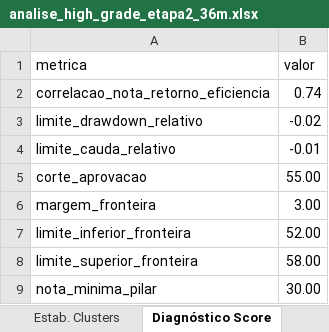
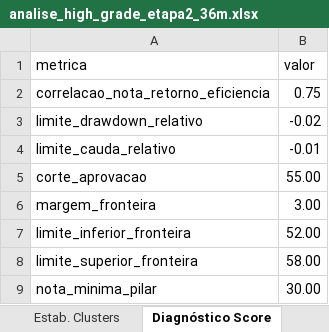
Before and after one commit to LFernando-Jr/desempenho-ativos, an Excel workbook: projects/criterios-selecao-fundos-cp/output/reports/analise_high_grade_etapa2_36m.xlsx, sheet Diagnóstico Score, drawn as a sheet; values as stored, in another font and other column widths than the file's, no borders; table styles not drawn; the diff names each change by its address in the sheet, - before the commit and + after, or states it on an @@ line.

```diff
--- a/projects/criterios-selecao-fundos-cp/output/reports/analise_high_grade_etapa2_36m.xlsx (sheet Diagnóstico Score)
+++ b/projects/criterios-selecao-fundos-cp/output/reports/analise_high_grade_etapa2_36m.xlsx (sheet Diagnóstico Score)
-B2 (valor): 0.74
+B2 (valor): 0.75
```
Also changed, not shown: sheet Histórico Mensal, sheet Matriz Correlação, sheet Todos os Fundos, sheet Afinidade Benchmarks, sheet Pares Redundância, sheet Ranking, 6 more sheets, 6 other files.
